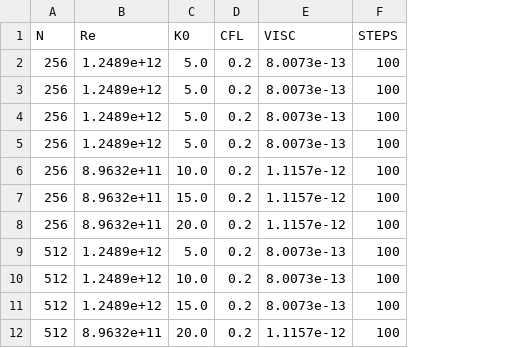
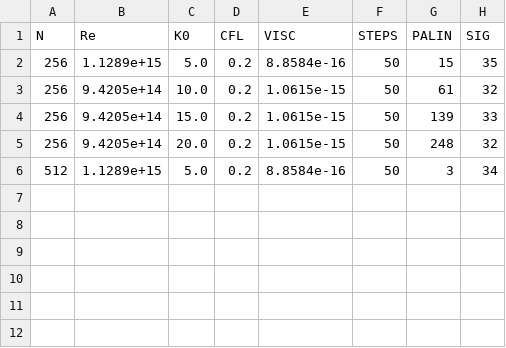
Before and after one commit to mannetroll/palinstrophy, a CSV file: sim_metadata.csv, drawn as a sheet; removed rows and columns are numbered as before the commit, all else as after; the diff names each change by its address in the sheet, - before the commit and + after, or states it on an @@ line.

```diff
--- a/sim_metadata.csv
+++ b/sim_metadata.csv
+column G (PALIN), rows 2-6: 15 | 61 | 139 | 248 | 3
+column H (SIG), rows 2-6: 35 | 32 | 33 | 32 | 34
-B2 (Re): 1.2489e+12
+B2 (Re): 1.1289e+15
-E2 (VISC): 8.0073e-13
+E2 (VISC): 8.8584e-16
-F2 (STEPS): 100
+F2 (STEPS): 50
-row 3: 256 | 1.2489e+12 | 5.0 | 0.2 | 8.0073e-13 | 100
-row 4: 256 | 1.2489e+12 | 5.0 | 0.2 | 8.0073e-13 | 100
-row 5: 256 | 1.2489e+12 | 5.0 | 0.2 | 8.0073e-13 | 100
-B3:B5 (Re): 8.9632e+11
+B3:B5 (Re): 9.4205e+14
-E3:E5 (VISC): 1.1157e-12
+E3:E5 (VISC): 1.0615e-15
-F3:F6 (STEPS): 100
+F3:F6 (STEPS): 50
-B6 (Re): 1.2489e+12
+B6 (Re): 1.1289e+15
-E6 (VISC): 8.0073e-13
+E6 (VISC): 8.8584e-16
-row 10: 512 | 1.2489e+12 | 10.0 | 0.2 | 8.0073e-13 | 100
-row 11: 512 | 1.2489e+12 | 15.0 | 0.2 | 8.0073e-13 | 100
-row 12: 512 | 8.9632e+11 | 20.0 | 0.2 | 1.1157e-12 | 100
```
Also changed, not shown: 1 other file.
